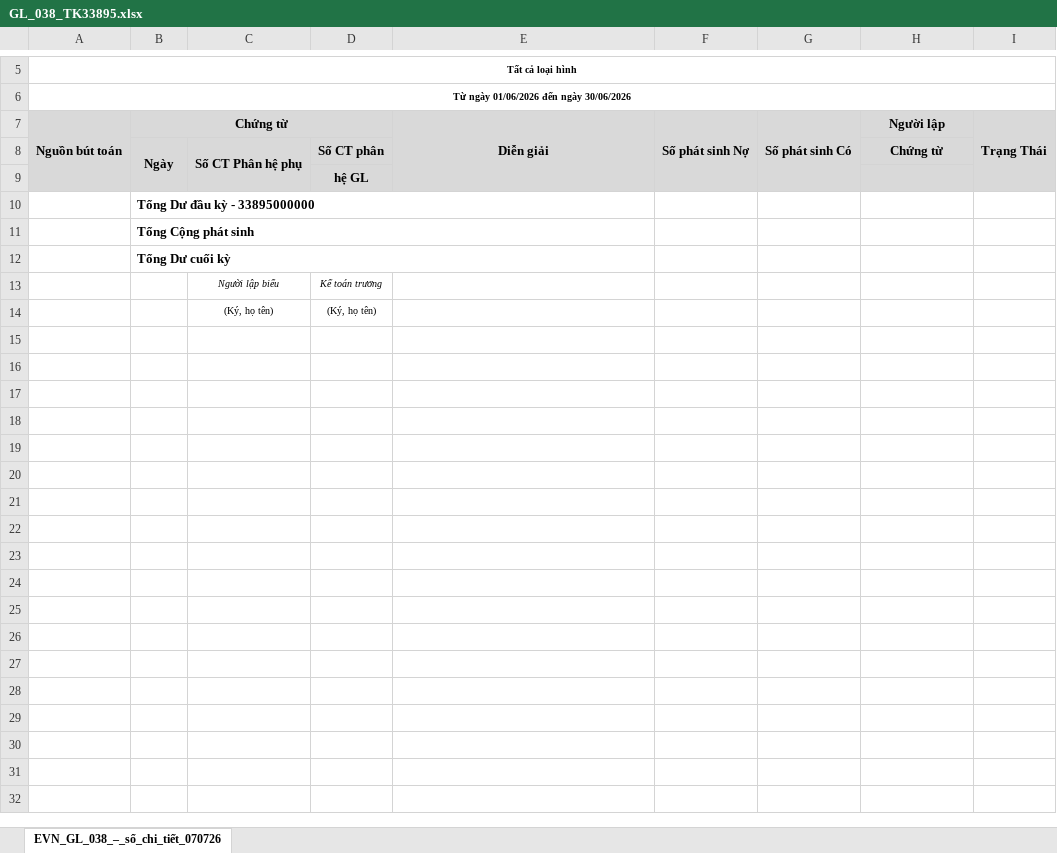
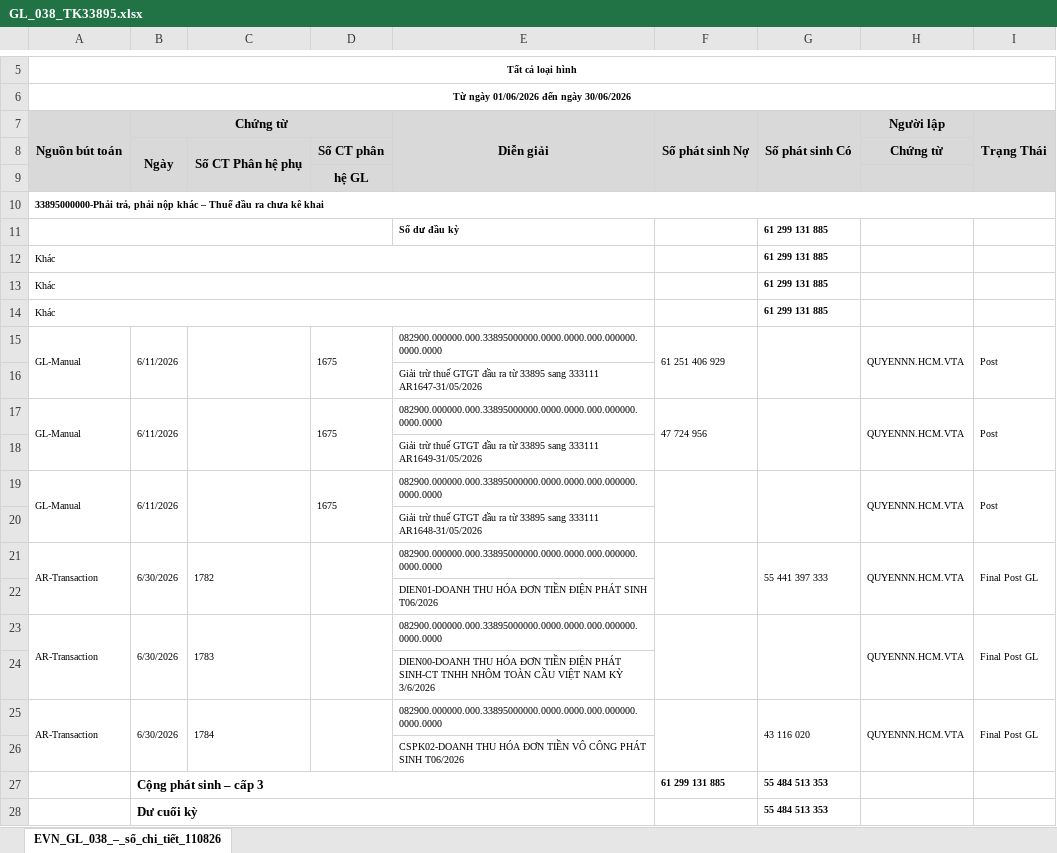
Before and after one commit to tuanhoangminhxx812-arch/THUE, an Excel workbook: ĐẦU VÀO/2026-06/GL_038_TK33895.xlsx, sheet EVN_GL_038_–_sổ_chi_tiết_110826, drawn as a sheet; only a part is shown, gaps mark what is left out; the shorter side is filled out with more unchanged rows; values as stored, in another font and other column widths than the file's, no borders; removed rows and columns are numbered as before the commit, all else as after; the diff covers the shown part only; the diff names each change by its address in the sheet, - before the commit and + after, or states it on an @@ line.

```diff
--- a/ĐẦU VÀO/2026-06/GL_038_TK33895.xlsx (sheet EVN_GL_038_–_sổ_chi_tiết_110826)
+++ b/ĐẦU VÀO/2026-06/GL_038_TK33895.xlsx (sheet EVN_GL_038_–_sổ_chi_tiết_110826)
-sheet tab: EVN_GL_038_–_sổ_chi_tiết_070726
+sheet tab: EVN_GL_038_–_sổ_chi_tiết_110826
-row 10:  | Tổng Dư đầu kỳ - 33895000000
-row 11:  | Tổng Cộng phát sinh
-row 12:  | Tổng Dư cuối kỳ
+row 10: 33895000000-Phải trả, phải nộp khác – Thuế đầu ra chưa kê khai
+row 11:  |  |  |  | Số dư đầu kỳ |  | 61 299 131 885
+row 12: Khác |  |  |  |  |  | 61 299 131 885
+row 13: Khác |  |  |  |  |  | 61 299 131 885
+row 14: Khác |  |  |  |  |  | 61 299 131 885
+row 15: GL-Manual | 6/11/2026 |  | 1675 | 082900.000000.000.33895000000.0000.0000.000.000000.0000.0000 | 61 251 406 929 |  | QUYENNN.HCM.VTA | Post
+row 16:  |  |  |  | Giải trừ thuế GTGT đầu ra từ 33895 sang 333111 AR1647-31/05/2026
+row 17: GL-Manual | 6/11/2026 |  | 1675 | 082900.000000.000.33895000000.0000.0000.000.000000.0000.0000 | 47 724 956 |  | QUYENNN.HCM.VTA | Post
+row 18:  |  |  |  | Giải trừ thuế GTGT đầu ra từ 33895 sang 333111 AR1649-31/05/2026
+row 19: GL-Manual | 6/11/2026 |  | 1675 | 082900.000000.000.33895000000.0000.0000.000.000000.0000.0000 |  |  | QUYENNN.HCM.VTA | Post
+row 20:  |  |  |  | Giải trừ thuế GTGT đầu ra từ 33895 sang 333111 AR1648-31/05/2026
+row 21: AR-Transaction | 6/30/2026 | 1782 |  | 082900.000000.000.33895000000.0000.0000.000.000000.0000.0000 |  | 55 441 397 333 | QUYENNN.HCM.VTA | Final Post GL
+row 22:  |  |  |  | DIEN01-DOANH THU HÓA ĐƠN TIỀN ĐIỆN PHÁT SINH T06/2026
+row 23: AR-Transaction | 6/30/2026 | 1783 |  | 082900.000000.000.33895000000.0000.0000.000.000000.0000.0000 |  |  | QUYENNN.HCM.VTA | Final Post GL
+row 24:  |  |  |  | DIEN00-DOANH THU HÓA ĐƠN TIỀN ĐIỆN PHÁT SINH-CT TNHH NHÔM TOÀN CẦU VIỆT NAM KỲ 3/6/2026
+row 25: AR-Transaction | 6/30/2026 | 1784 |  | 082900.000000.000.33895000000.0000.0000.000.000000.0000.0000 |  | 43 116 020 | QUYENNN.HCM.VTA | Final Post GL
+row 26:  |  |  |  | CSPK02-DOANH THU HÓA ĐƠN TIỀN VÔ CÔNG PHÁT SINH T06/2026
+row 27:  | Cộng phát sinh – cấp 3 |  |  |  | 61 299 131 885 | 55 484 513 353
+row 28:  | Dư cuối kỳ |  |  |  |  | 55 484 513 353
```
Also changed, not shown: 9 added rows and cell formats elsewhere in this sheet, 22 other files.
